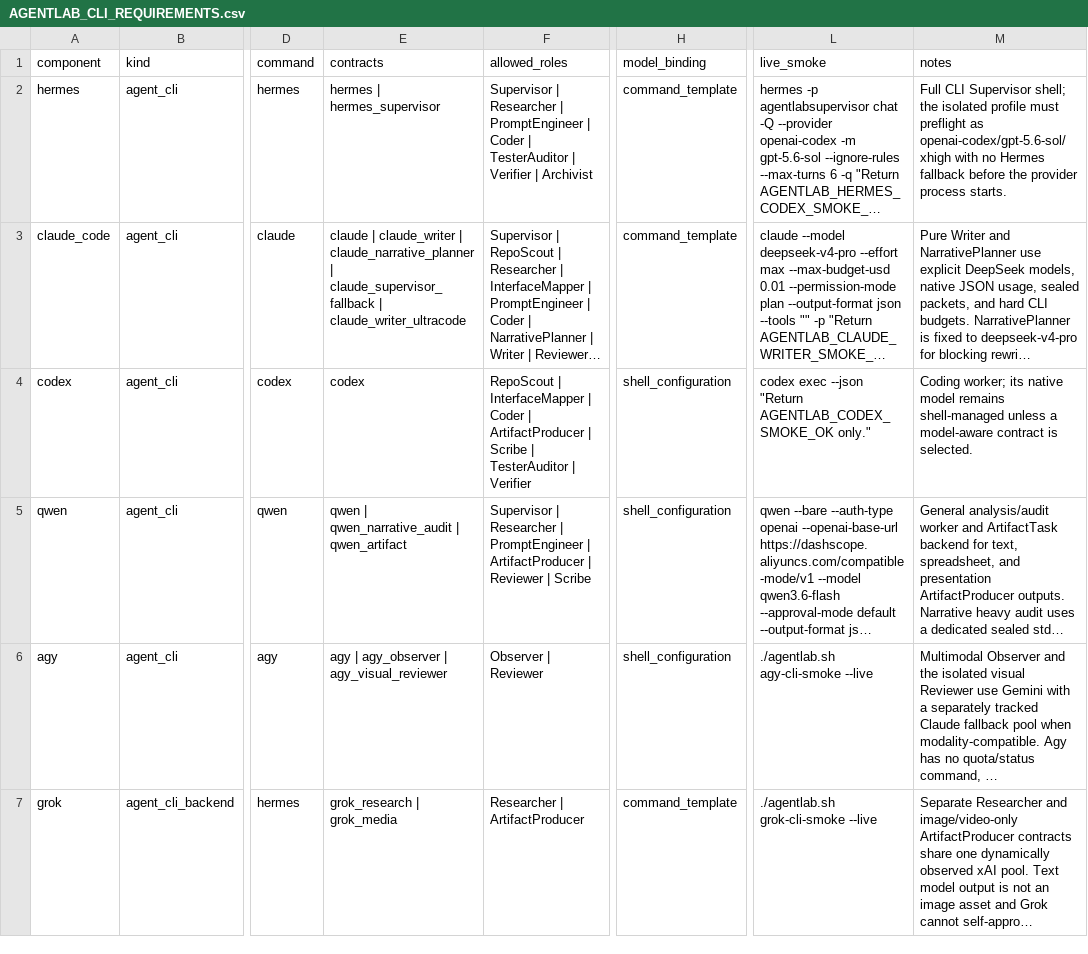
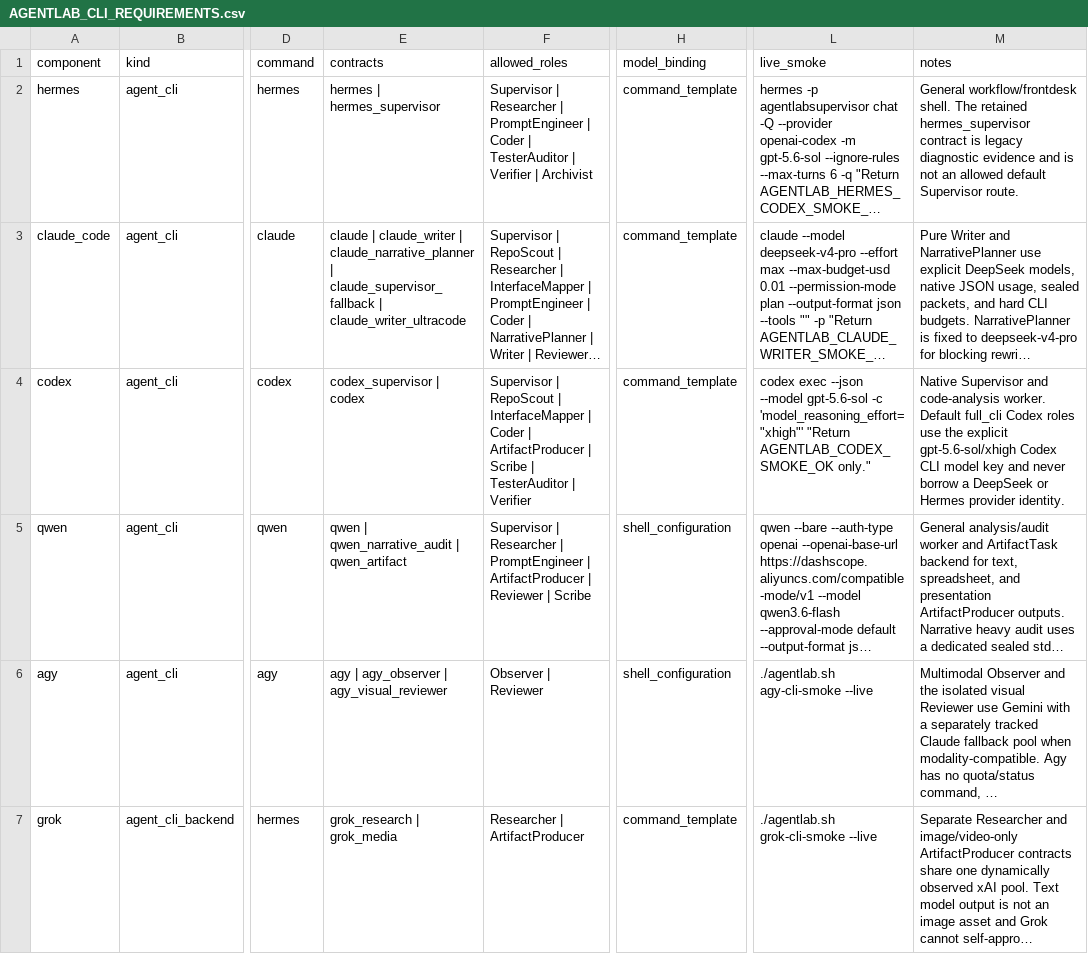
Before and after one commit to Kidrage/AgentLab, a CSV file: docs/AGENTLAB_CLI_REQUIREMENTS.csv, drawn as a sheet; only a part is shown, gaps mark what is left out; long unchanged cells end in …; the diff names each change by its address in the sheet, - before the commit and + after, or states it on an @@ line.

Commit message:
fix: align default routes with native Codex

```diff
--- a/docs/AGENTLAB_CLI_REQUIREMENTS.csv
+++ b/docs/AGENTLAB_CLI_REQUIREMENTS.csv
-M2 (notes): Full CLI Supervisor shell; the isolated profile must preflight as openai-codex/gpt-5.6-sol/xhigh with no Hermes fallback before the provider process starts.
+M2 (notes): General workflow/frontdesk shell. The retained hermes_supervisor contract is legacy diagnostic evidence and is not an allowed default Supervisor route.
-E4 (contracts): codex
+E4 (contracts): codex_supervisor | codex
-F4 (allowed_roles): RepoScout |…
+F4 (allowed_roles): Supervisor | RepoScout |…
-H4 (model_binding): shell_configuration
+H4 (model_binding): command_template
-L4 (live_smoke): …exec --json "Return AGENTLAB_CODEX_SMOKE_OK…
+L4 (live_smoke): …exec --json --model gpt-5.6-sol -c 'model_reasoning_effort="xhigh"' "Return AGENTLAB_CODEX_SMOKE_OK…
-M4 (notes): Coding worker; its native model remains shell-managed unless a model-aware contract is selected.
+M4 (notes): Native Supervisor and code-analysis worker. Default full_cli Codex roles use the explicit gpt-5.6-sol/xhigh Codex CLI model key and never borrow a DeepSeek or Hermes provider identity.
```
Also changed, not shown: docs/AGENTLAB_FULL_CLI_MATRIX.csv, 23 other files.
